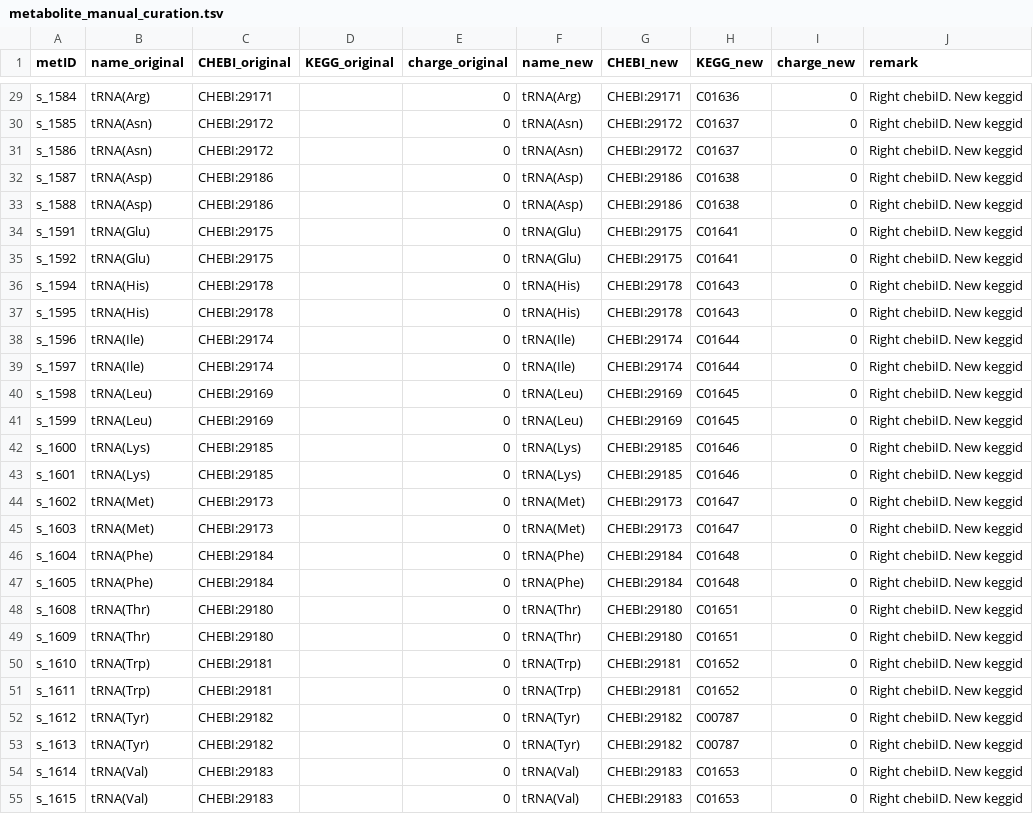
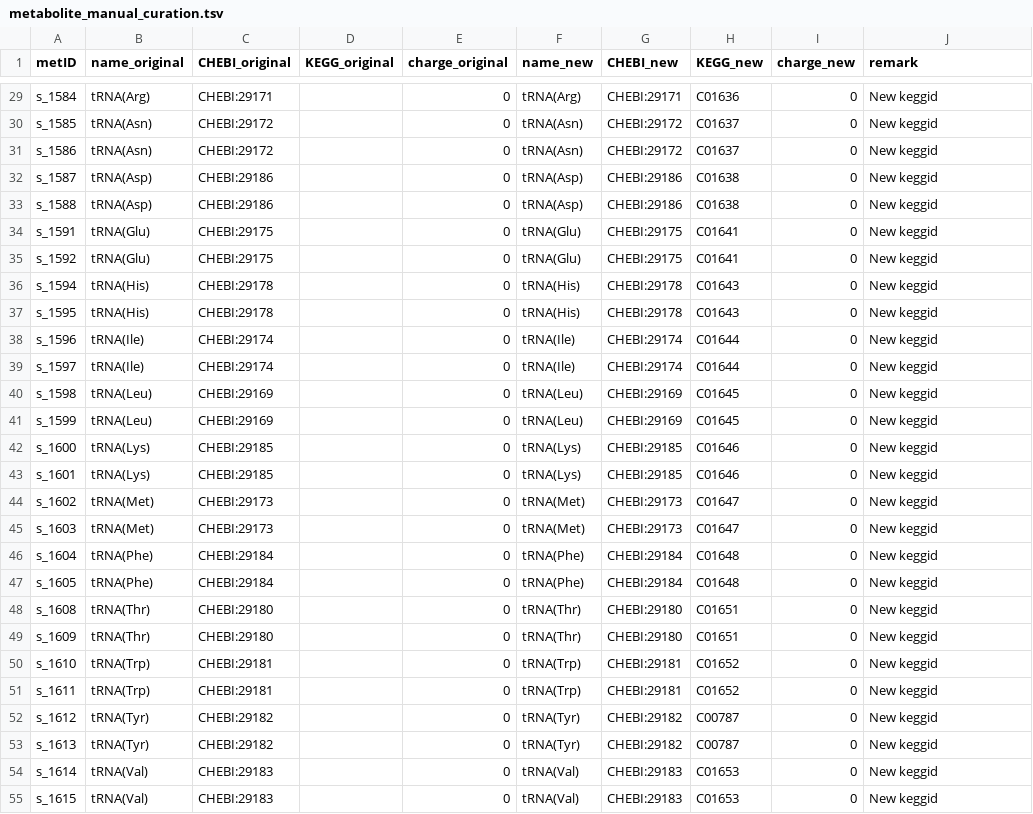
Before and after one commit to weilandtd/yeast-GEM, a TSV file: ComplementaryData/metabolite_manual_curation.tsv, drawn as a sheet; only a part is shown, gaps mark what is left out; the diff covers the shown part only; the diff names each change by its address in the sheet, - before the commit and + after, or states it on an @@ line.

Commit message:
fix-data: manual check of remark contents
mostly mispells or redundant info

```diff
--- a/ComplementaryData/metabolite_manual_curation.tsv
+++ b/ComplementaryData/metabolite_manual_curation.tsv
-J29:J55 (remark): Right chebiID. New keggid
+J29:J55 (remark): New keggid
```
Also changed, not shown: 53 edited cells elsewhere in this file.
